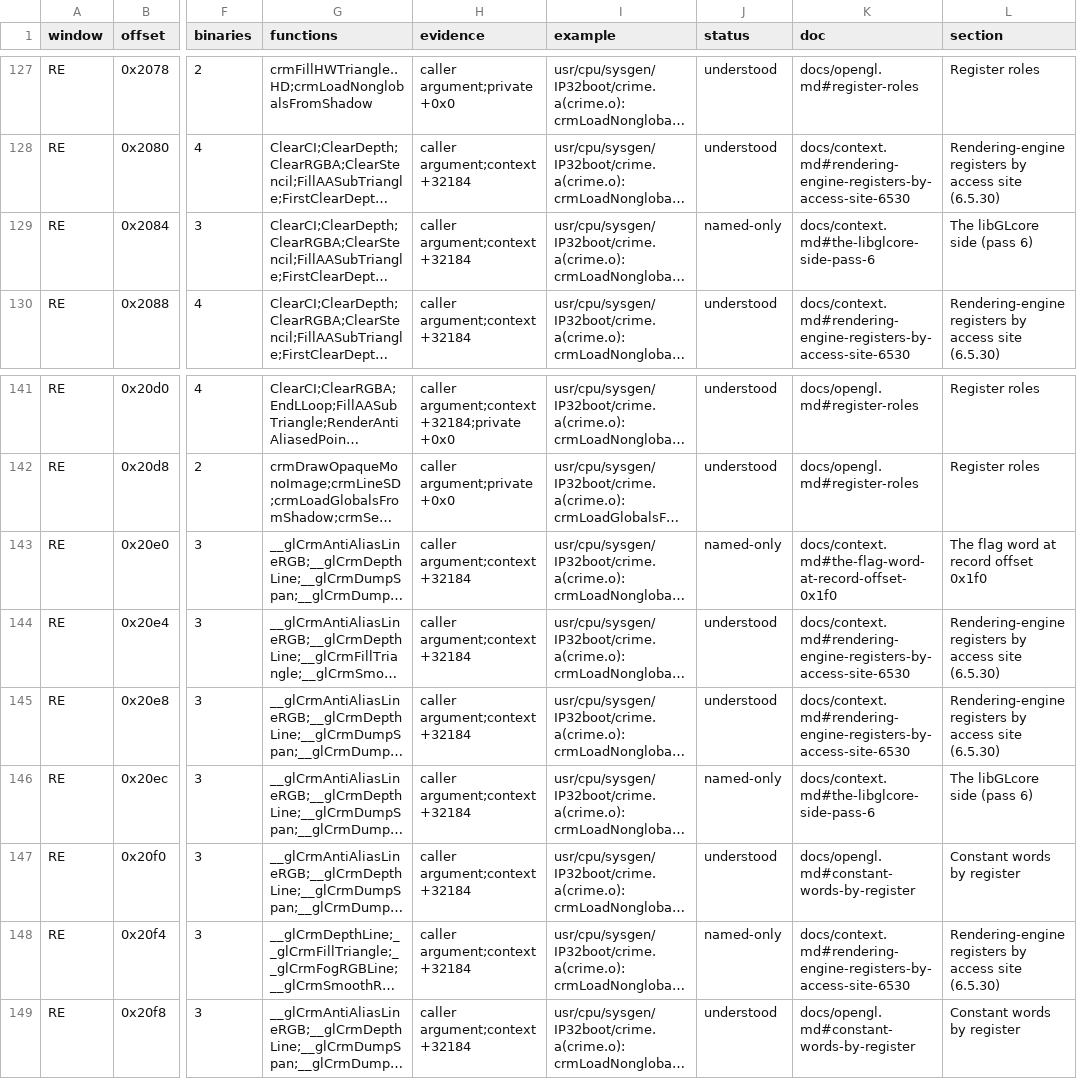
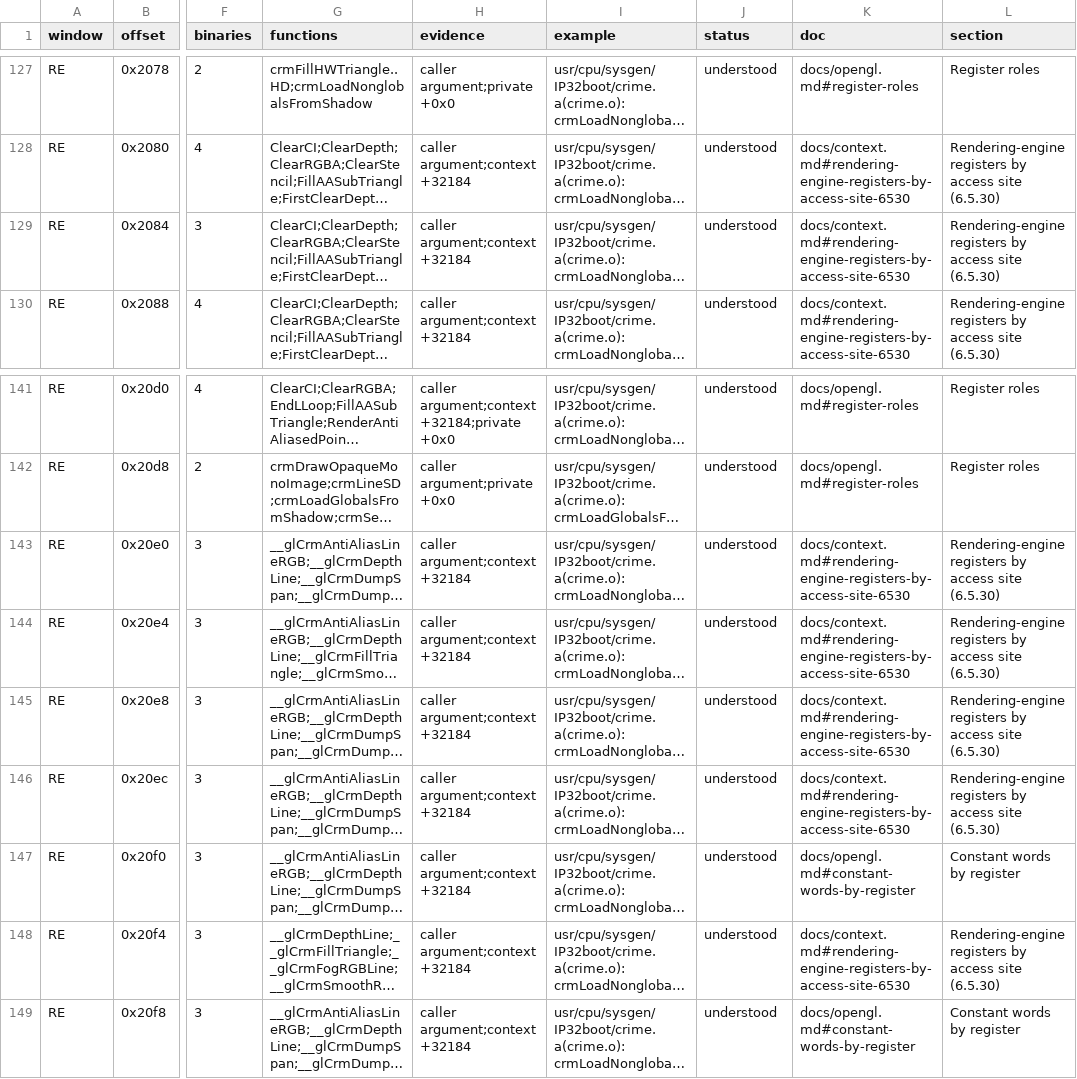
Before and after one commit to jamesbraid/crime, a TSV file: docs/inventory/mmio.tsv, drawn as a sheet; only a part is shown, gaps mark what is left out; long unchanged cells end in …; the diff names each change by its address in the sheet, - before the commit and + after, or states it on an @@ line.

Commit message:
docs/inventory: regenerate after the open register and ioctl entries
The inventory credits a row only when an entry gives it a label and a
derivation, so the entries added in the previous commit move these
rows from named-only or located to understood:

ioctls 41 to 42 of 42 understood (0x55fe)
mmio 195 to 199 of 199 understood (0x2084, 0x20e0, 0x20ec, 0x20f4)
spec-registers 254 to 258 of 260 understood (the same four offsets;
the other two stay no-software-dependency)

tokens and the function tables are unchanged. Every row of the four
non-function tables is now understood or no-software-dependency.

```diff
--- a/docs/inventory/mmio.tsv
+++ b/docs/inventory/mmio.tsv
-J129 (status): named-only
+J129 (status): understood
-K129 (doc): docs/context.md#the-libglcore-side-pass-6
+K129 (doc): docs/context.md#rendering-engine-registers-by-access-site-6530
-L129 (section): The libGLcore side (pass 6)
+L129 (section): Rendering-engine registers by access site (6.5.30)
-J143 (status): named-only
+J143 (status): understood
-K143 (doc): docs/context.md#the-flag-word-at-record-offset-0x1f0
+K143 (doc): docs/context.md#rendering-engine-registers-by-access-site-6530
-L143 (section): The flag word at record offset 0x1f0
+L143 (section): Rendering-engine registers by access site (6.5.30)
-J146 (status): named-only
+J146 (status): understood
-K146 (doc): docs/context.md#the-libglcore-side-pass-6
+K146 (doc): docs/context.md#rendering-engine-registers-by-access-site-6530
-L146 (section): The libGLcore side (pass 6)
+L146 (section): Rendering-engine registers by access site (6.5.30)
-J148 (status): named-only
+J148 (status): understood
```
Also changed, not shown: docs/inventory/ioctls.tsv, docs/inventory/spec-registers.tsv, 2 other files.
